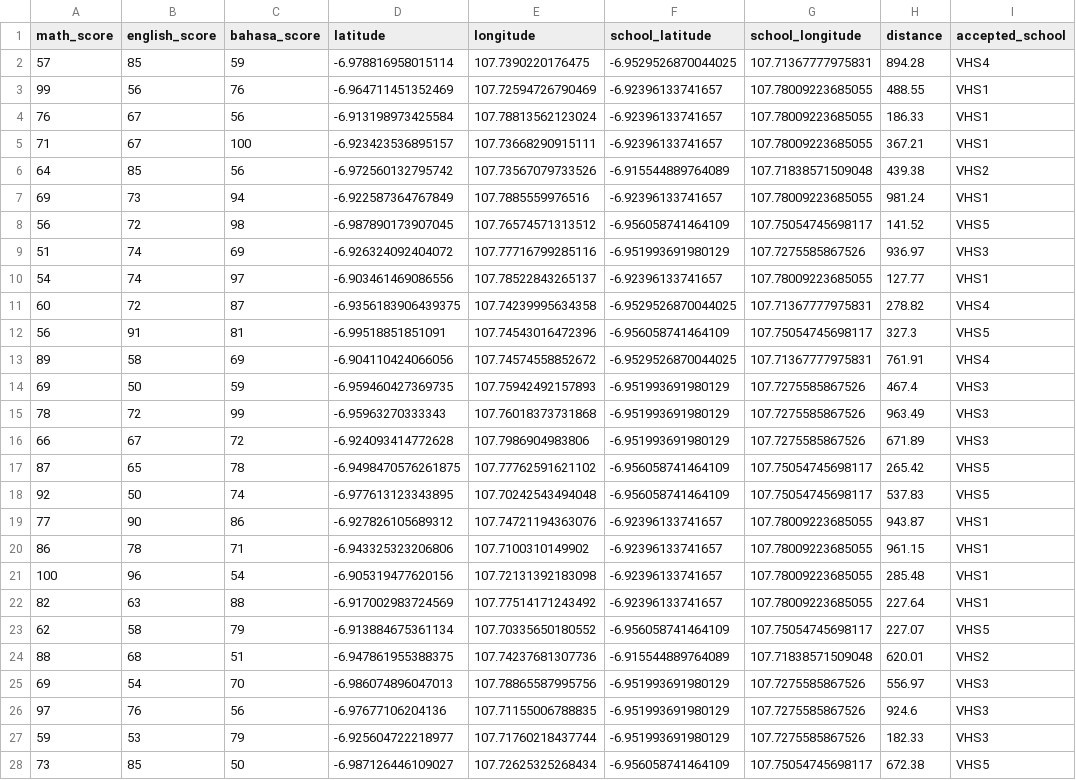
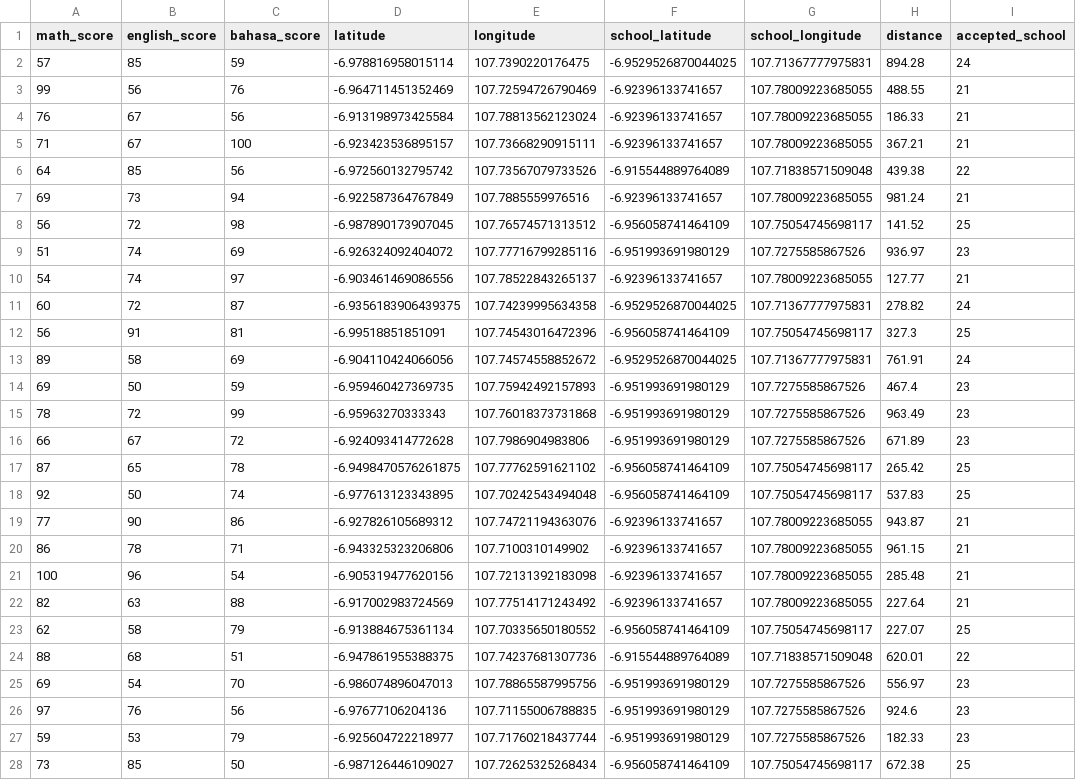
Before and after one commit to fajarnugrohoid/predict-student, a CSV file: student_data.csv, drawn as a sheet; only a part is shown; the diff covers the shown part only.

```diff
--- a/student_data.csv
+++ b/student_data.csv
@@ -1,28 +1,28 @@
 math_score,english_score,bahasa_score,latitude,longitude,school_latitude,school_longitude,distance,accepted_school
-57,85,59,-6.978816958015114,107.7390220176475,-6.9529526870044025,107.71367777975831,894.28,VHS4
-99,56,76,-6.964711451352469,107.72594726790469,-6.92396133741657,107.78009223685055,488.55,VHS1
-76,67,56,-6.913198973425584,107.78813562123024,-6.92396133741657,107.78009223685055,186.33,VHS1
-71,67,100,-6.923423536895157,107.73668290915111,-6.92396133741657,107.78009223685055,367.21,VHS1
-64,85,56,-6.972560132795742,107.73567079733526,-6.915544889764089,107.71838571509048,439.38,VHS2
-69,73,94,-6.922587364767849,107.7885559976516,-6.92396133741657,107.78009223685055,981.24,VHS1
-56,72,98,-6.987890173907045,107.76574571313512,-6.956058741464109,107.75054745698117,141.52,VHS5
-51,74,69,-6.926324092404072,107.77716799285116,-6.951993691980129,107.7275585867526,936.97,VHS3
-54,74,97,-6.903461469086556,107.78522843265137,-6.92396133741657,107.78009223685055,127.77,VHS1
-60,72,87,-6.9356183906439375,107.74239995634358,-6.9529526870044025,107.71367777975831,278.82,VHS4
-56,91,81,-6.99518851851091,107.74543016472396,-6.956058741464109,107.75054745698117,327.3,VHS5
-89,58,69,-6.904110424066056,107.74574558852672,-6.9529526870044025,107.71367777975831,761.91,VHS4
-69,50,59,-6.959460427369735,107.75942492157893,-6.951993691980129,107.7275585867526,467.4,VHS3
-78,72,99,-6.95963270333343,107.76018373731868,-6.951993691980129,107.7275585867526,963.49,VHS3
-66,67,72,-6.924093414772628,107.7986904983806,-6.951993691980129,107.7275585867526,671.89,VHS3
-87,65,78,-6.9498470576261875,107.77762591621102,-6.956058741464109,107.75054745698117,265.42,VHS5
-92,50,74,-6.977613123343895,107.70242543494048,-6.956058741464109,107.75054745698117,537.83,VHS5
-77,90,86,-6.927826105689312,107.74721194363076,-6.92396133741657,107.78009223685055,943.87,VHS1
-86,78,71,-6.943325323206806,107.7100310149902,-6.92396133741657,107.78009223685055,961.15,VHS1
-100,96,54,-6.905319477620156,107.72131392183098,-6.92396133741657,107.78009223685055,285.48,VHS1
-82,63,88,-6.917002983724569,107.77514171243492,-6.92396133741657,107.78009223685055,227.64,VHS1
-62,58,79,-6.913884675361134,107.70335650180552,-6.956058741464109,107.75054745698117,227.07,VHS5
-88,68,51,-6.947861955388375,107.74237681307736,-6.915544889764089,107.71838571509048,620.01,VHS2
-69,54,70,-6.986074896047013,107.78865587995756,-6.951993691980129,107.7275585867526,556.97,VHS3
-97,76,56,-6.97677106204136,107.71155006788835,-6.951993691980129,107.7275585867526,924.6,VHS3
-59,53,79,-6.925604722218977,107.71760218437744,-6.951993691980129,107.7275585867526,182.33,VHS3
-73,85,50,-6.987126446109027,107.72625325268434,-6.956058741464109,107.75054745698117,672.38,VHS5
+57,85,59,-6.978816958015114,107.7390220176475,-6.9529526870044025,107.71367777975831,894.28,24
+99,56,76,-6.964711451352469,107.72594726790469,-6.92396133741657,107.78009223685055,488.55,21
+76,67,56,-6.913198973425584,107.78813562123024,-6.92396133741657,107.78009223685055,186.33,21
+71,67,100,-6.923423536895157,107.73668290915111,-6.92396133741657,107.78009223685055,367.21,21
+64,85,56,-6.972560132795742,107.73567079733526,-6.915544889764089,107.71838571509048,439.38,22
+69,73,94,-6.922587364767849,107.7885559976516,-6.92396133741657,107.78009223685055,981.24,21
+56,72,98,-6.987890173907045,107.76574571313512,-6.956058741464109,107.75054745698117,141.52,25
+51,74,69,-6.926324092404072,107.77716799285116,-6.951993691980129,107.7275585867526,936.97,23
+54,74,97,-6.903461469086556,107.78522843265137,-6.92396133741657,107.78009223685055,127.77,21
+60,72,87,-6.9356183906439375,107.74239995634358,-6.9529526870044025,107.71367777975831,278.82,24
+56,91,81,-6.99518851851091,107.74543016472396,-6.956058741464109,107.75054745698117,327.3,25
+89,58,69,-6.904110424066056,107.74574558852672,-6.9529526870044025,107.71367777975831,761.91,24
+69,50,59,-6.959460427369735,107.75942492157893,-6.951993691980129,107.7275585867526,467.4,23
+78,72,99,-6.95963270333343,107.76018373731868,-6.951993691980129,107.7275585867526,963.49,23
+66,67,72,-6.924093414772628,107.7986904983806,-6.951993691980129,107.7275585867526,671.89,23
+87,65,78,-6.9498470576261875,107.77762591621102,-6.956058741464109,107.75054745698117,265.42,25
+92,50,74,-6.977613123343895,107.70242543494048,-6.956058741464109,107.75054745698117,537.83,25
+77,90,86,-6.927826105689312,107.74721194363076,-6.92396133741657,107.78009223685055,943.87,21
+86,78,71,-6.943325323206806,107.7100310149902,-6.92396133741657,107.78009223685055,961.15,21
+100,96,54,-6.905319477620156,107.72131392183098,-6.92396133741657,107.78009223685055,285.48,21
+82,63,88,-6.917002983724569,107.77514171243492,-6.92396133741657,107.78009223685055,227.64,21
+62,58,79,-6.913884675361134,107.70335650180552,-6.956058741464109,107.75054745698117,227.07,25
+88,68,51,-6.947861955388375,107.74237681307736,-6.915544889764089,107.71838571509048,620.01,22
+69,54,70,-6.986074896047013,107.78865587995756,-6.951993691980129,107.7275585867526,556.97,23
+97,76,56,-6.97677106204136,107.71155006788835,-6.951993691980129,107.7275585867526,924.6,23
+59,53,79,-6.925604722218977,107.71760218437744,-6.951993691980129,107.7275585867526,182.33,23
+73,85,50,-6.987126446109027,107.72625325268434,-6.956058741464109,107.75054745698117,672.38,25
```
Also changed, not shown: 73 edited cells elsewhere in this file, 12 other files.
